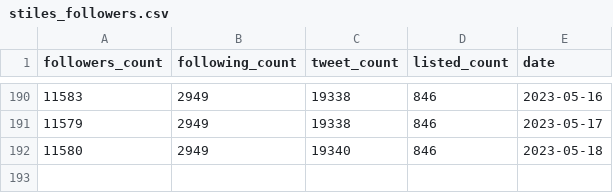
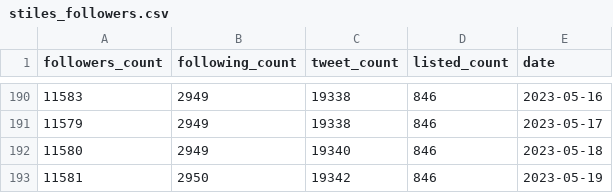
Before and after one commit to stiles/twitter-followers-history, a CSV file: data/processed/stiles_followers.csv, drawn as a sheet; only a part is shown, gaps mark what is left out.

```diff
--- a/data/processed/stiles_followers.csv
+++ b/data/processed/stiles_followers.csv
@@ -192 +192,2 @@ followers_count,following_count,tweet_count,listed_count,date
 11580,2949,19340,846,2023-05-18
+11581,2950,19342,846,2023-05-19
```
Also changed, not shown: 1 other file.
